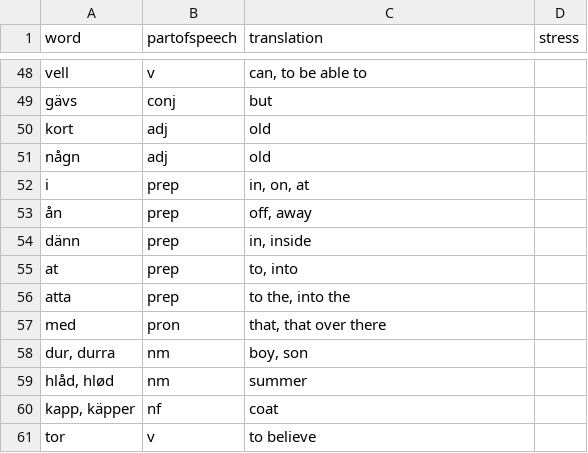
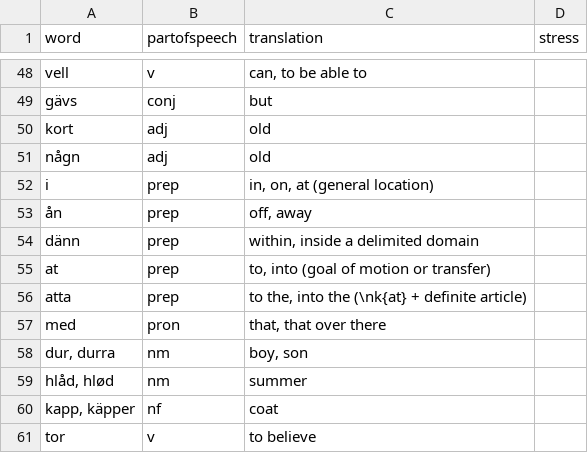
Before and after one commit to roelchristian/niklorsk, a CSV file: vocabulary/vocabulary.csv, drawn as a sheet; only a part is shown, gaps mark what is left out.

Commit message:
Clarify locative and allative prepositions and article contraction

```diff
--- a/vocabulary/vocabulary.csv
+++ b/vocabulary/vocabulary.csv
@@ -51,7 +51,7 @@ kort;adj;old;
 någn;adj;old;
-i;prep;in, on, at;
+i;prep;in, on, at (general location);
 ån;prep;off, away;
-dänn;prep;in, inside;
-at;prep;to, into;
-atta;prep;to the, into the;
+dänn;prep;within, inside a delimited domain;
+at;prep;to, into (goal of motion or transfer);
+atta;prep;to the, into the (\nk{at} + definite article);
 med;pron;that, that over there;
```
Also changed, not shown: 5 other files.
